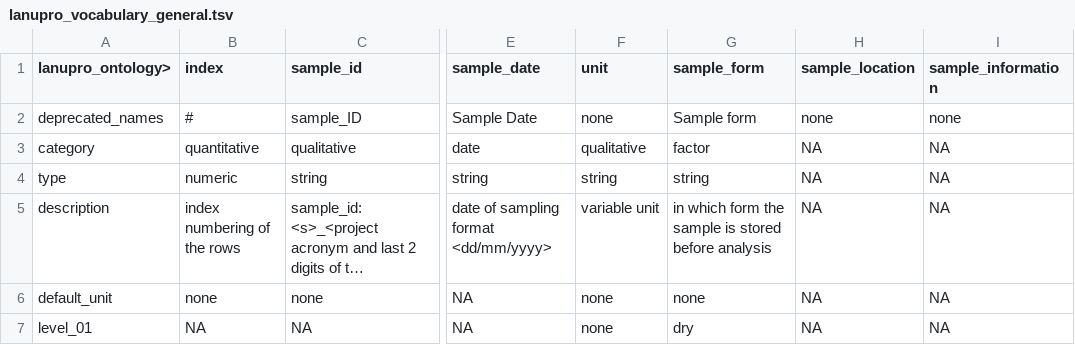
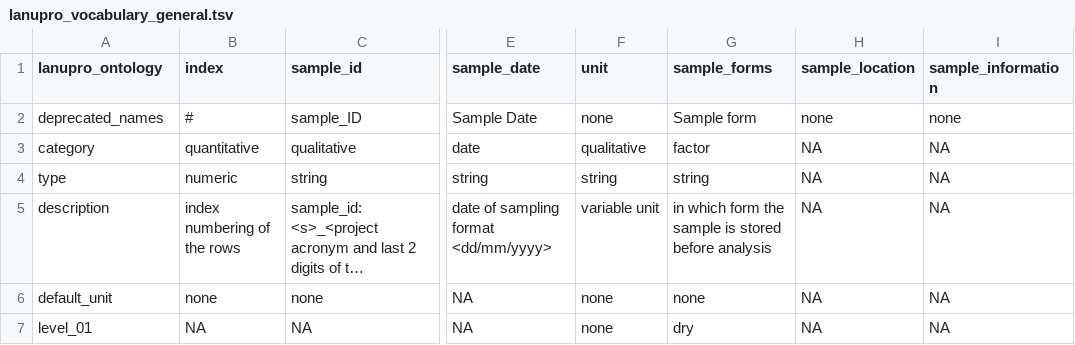
Before and after one commit to lanupro-analytics/lanupro_vocabulary, a TSV file: data/processed/lanupro_vocabulary_general.tsv, drawn as a sheet; only a part is shown, gaps mark what is left out; long unchanged cells end in …; the diff names each change by its address in the sheet, - before the commit and + after, or states it on an @@ line.

```diff
--- a/data/processed/lanupro_vocabulary_general.tsv
+++ b/data/processed/lanupro_vocabulary_general.tsv
-A1: lanupro_ontology>
+A1: lanupro_ontology
-G1: sample_form
+G1: sample_forms
```
Also changed, not shown: data/processed/lanupro_vocabulary_incubations.tsv.
